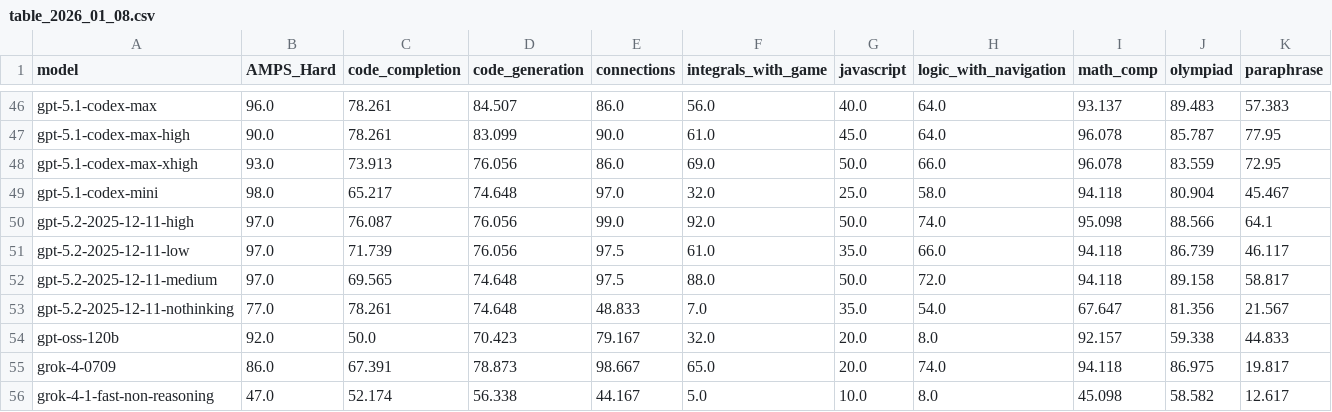
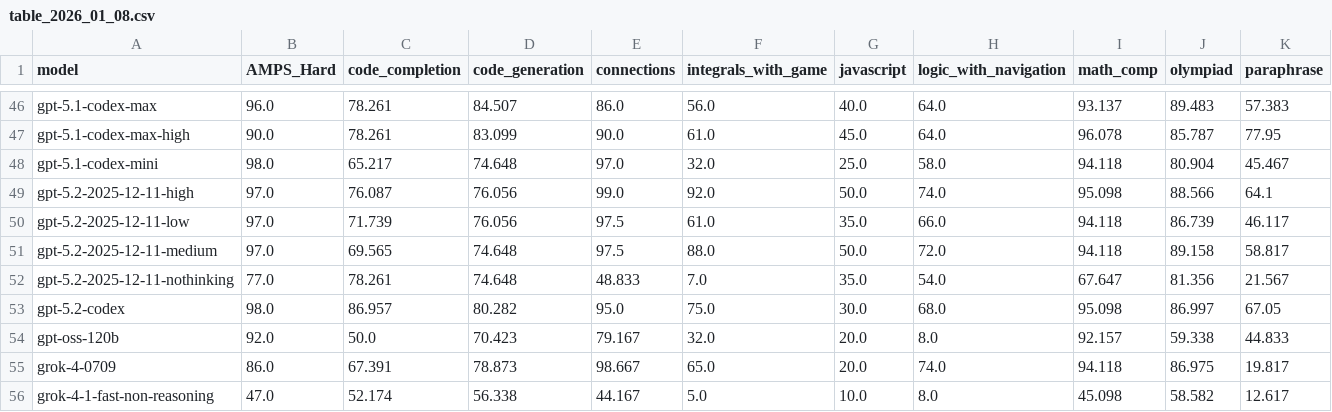
Before and after one commit to LiveBench/livebench.github.io, a CSV file: public/table_2026_01_08.csv, drawn as a sheet; only a part is shown, gaps mark what is left out; removed rows and columns are numbered as before the commit, all else as after; rows hold the shown columns only; the diff names each change by its address in the sheet, - before the commit and + after, or states it on an @@ line.

```diff
--- a/public/table_2026_01_08.csv
+++ b/public/table_2026_01_08.csv
-row 48: gpt-5.1-codex-max-xhigh | 93.0 | 73.913 | 76.056 | 86.0 | 69.0 | 50.0 | 66.0 | 96.078 | 83.559 | 72.95
+row 53: gpt-5.2-codex | 98.0 | 86.957 | 80.282 | 95.0 | 75.0 | 30.0 | 68.0 | 95.098 | 86.997 | 67.05
```
Also changed, not shown: 1 other file.
